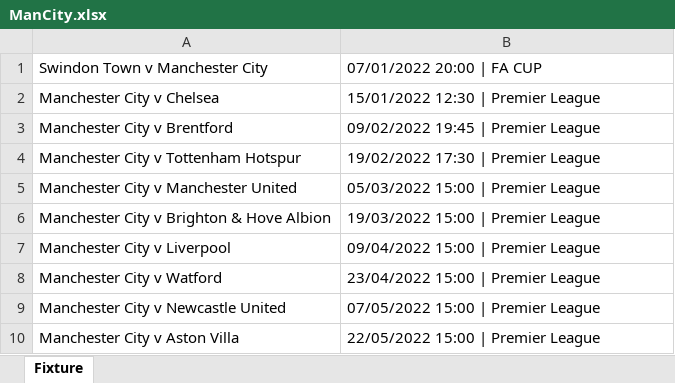
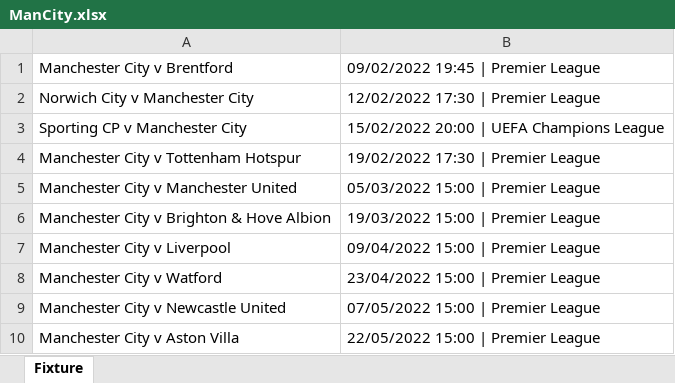
Before and after one commit to CiciovanBogdan/TicketStore, an Excel workbook: fixture/ManCity.xlsx, sheet Fixture, drawn as a sheet; values as stored, in another font and other column widths than the file's, no borders; removed rows and columns are numbered as before the commit, all else as after; the diff names each change by its address in the sheet, - before the commit and + after, or states it on an @@ line.

```diff
--- a/fixture/ManCity.xlsx (sheet Fixture)
+++ b/fixture/ManCity.xlsx (sheet Fixture)
-row 1: Swindon Town v Manchester City | 07/01/2022 20:00 | FA CUP
-row 2: Manchester City v Chelsea | 15/01/2022 12:30 | Premier League
+row 2: Norwich City v Manchester City | 12/02/2022 17:30 | Premier League
+row 3: Sporting CP v Manchester City | 15/02/2022 20:00 | UEFA Champions League
```
Also changed, not shown: fixture/Barcelona.xlsx, fixture/ManUnited.xlsx, 2 other files.
